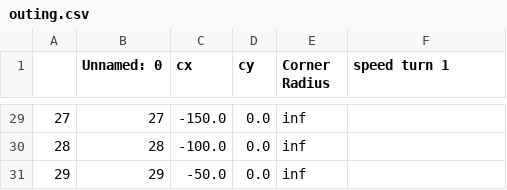
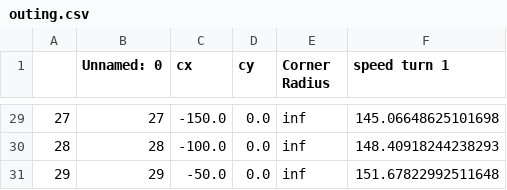
Before and after one commit to jgbalves/lap-time-simulator, a CSV file: Point-mass/outing.csv, drawn as a sheet; only a part is shown, gaps mark what is left out; the diff covers the shown part only.

Commit message:
loop for for a single turn is correct

```diff
--- a/Point-mass/outing.csv
+++ b/Point-mass/outing.csv
@@ -29,3 +29,3 @@
-27,27,-150.0,0.0,inf,
-28,28,-100.0,0.0,inf,
-29,29,-50.0,0.0,inf,
+27,27,-150.0,0.0,inf,145.06648625101698
+28,28,-100.0,0.0,inf,148.40918244238293
+29,29,-50.0,0.0,inf,151.67822992511648
```
Also changed, not shown: 26 edited cells elsewhere in this file, 1 other file.
